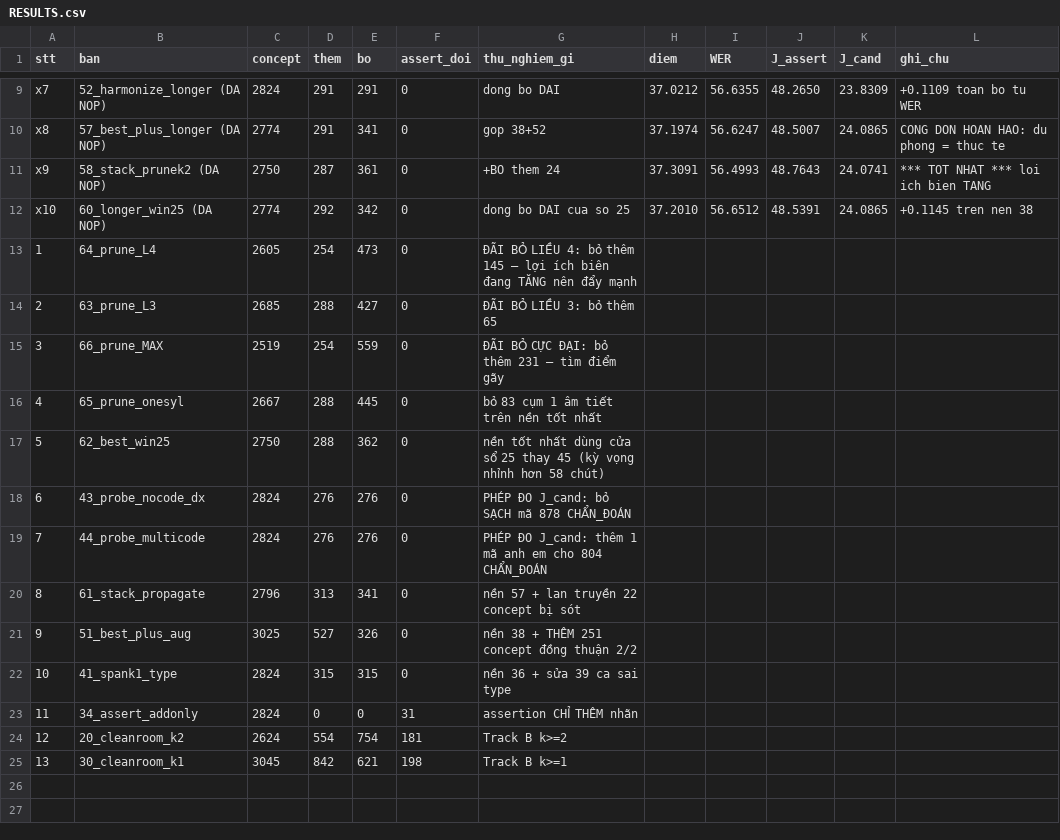
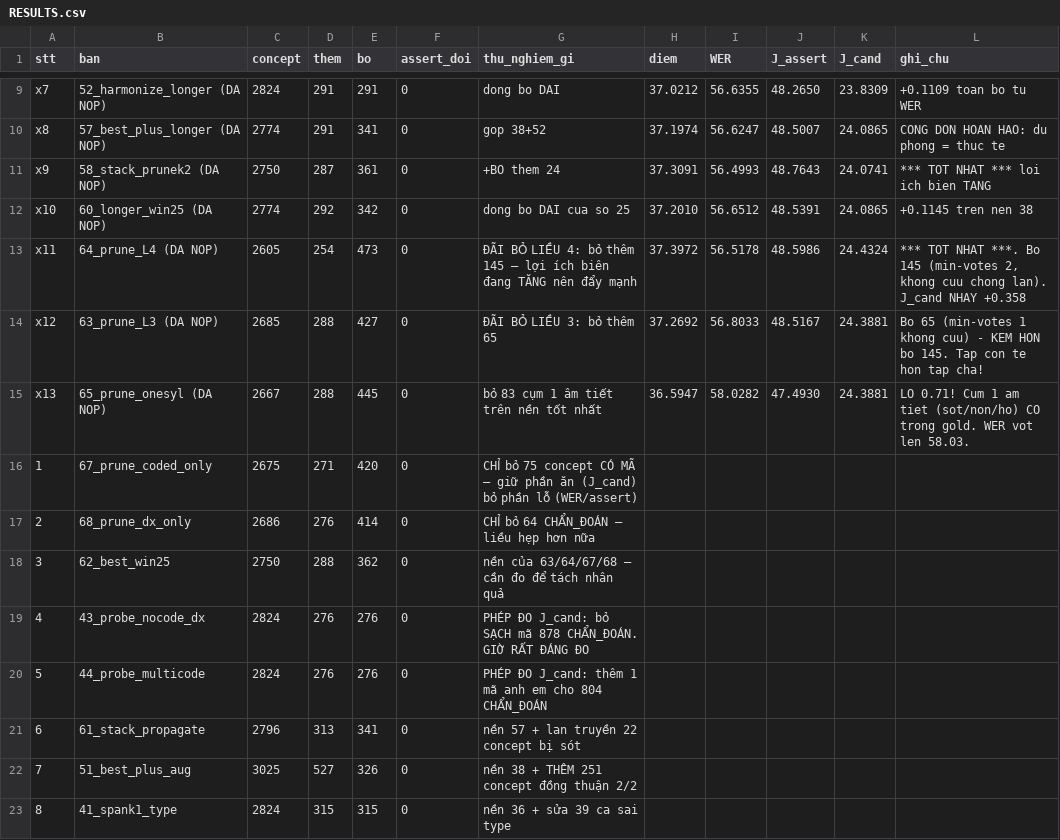
Before and after one commit to quocbao271207/Viettel, a CSV file: out/RESULTS.csv, drawn as a sheet; only a part is shown, gaps mark what is left out; the shorter side is filled out with more unchanged rows; removed rows and columns are numbered as before the commit, all else as after; the diff names each change by its address in the sheet, - before the commit and + after, or states it on an @@ line.

```diff
--- a/out/RESULTS.csv
+++ b/out/RESULTS.csv
-row 13: 1 | 64_prune_L4 | 2605 | 254 | 473 | 0 | ĐÃI BỎ LIỀU 4: bỏ thêm 145 — lợi ích biên đang TĂNG nên đẩy mạnh
-row 14: 2 | 63_prune_L3 | 2685 | 288 | 427 | 0 | ĐÃI BỎ LIỀU 3: bỏ thêm 65
-row 15: 3 | 66_prune_MAX | 2519 | 254 | 559 | 0 | ĐÃI BỎ CỰC ĐẠI: bỏ thêm 231 — tìm điểm gãy
-row 16: 4 | 65_prune_onesyl | 2667 | 288 | 445 | 0 | bỏ 83 cụm 1 âm tiết trên nền tốt nhất
+row 13: x11 | 64_prune_L4 (DA NOP) | 2605 | 254 | 473 | 0 | ĐÃI BỎ LIỀU 4: bỏ thêm 145 — lợi ích biên đang TĂNG nên đẩy mạnh | 37.3972 | 56.5178 | 48.5986 | 24.4324 | *** TOT NHAT ***. Bo 145 (min-votes 2, khong cuu chong lan). J_cand NHAY +0.358
+row 14: x12 | 63_prune_L3 (DA NOP) | 2685 | 288 | 427 | 0 | ĐÃI BỎ LIỀU 3: bỏ thêm 65 | 37.2692 | 56.8033 | 48.5167 | 24.3881 | Bo 65 (min-votes 1 khong cuu) - KEM HON bo 145. Tap con te hon tap cha!
+row 15: x13 | 65_prune_onesyl (DA NOP) | 2667 | 288 | 445 | 0 | bỏ 83 cụm 1 âm tiết trên nền tốt nhất | 36.5947 | 58.0282 | 47.4930 | 24.3881 | LO 0.71! Cum 1 am tiet (sot/non/ho) CO trong gold. WER vot len 58.03.
+row 16: 1 | 67_prune_coded_only | 2675 | 271 | 420 | 0 | CHỈ bỏ 75 concept CÓ MÃ — giữ phần ăn (J_cand) bỏ phần lỗ (WER/assert)
+row 17: 2 | 68_prune_dx_only | 2686 | 276 | 414 | 0 | CHỈ bỏ 64 CHẨN_ĐOÁN — liều hẹp hơn nữa
@@ column A (stt) renumbered from row 18 down @@
-G18 (thu_nghiem_gi): nền tốt nhất dùng cửa sổ 25 thay 45 (kỳ vọng nhỉnh hơn 58 chút)
+G18 (thu_nghiem_gi): nền của 63/64/67/68 — cần đo để tách nhân quả
-G19 (thu_nghiem_gi): …mã 878 CHẨN_ĐOÁN
+G19 (thu_nghiem_gi): …mã 878 CHẨN_ĐOÁN. GIỜ RẤT ĐÁNG ĐO
```
Also changed, not shown: 3 other files.
